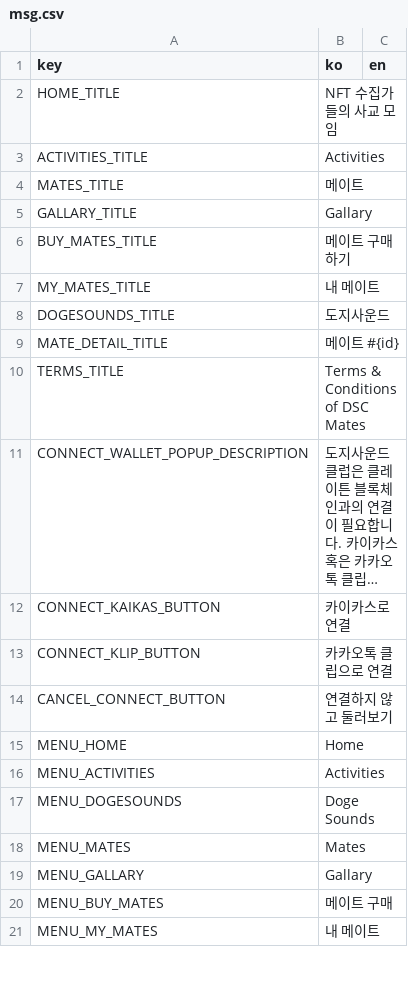
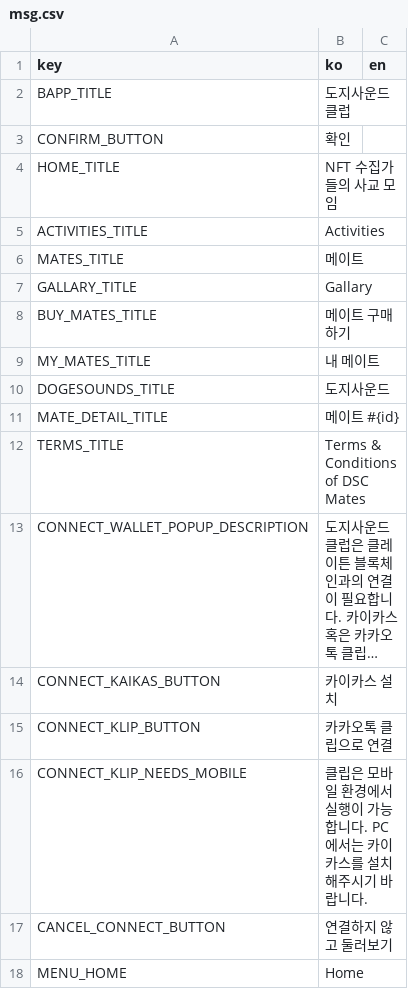
Before and after one commit to dogesoundclub/dsc-app-v2, a CSV file: docs/msg.csv, drawn as a sheet; only a part is shown; the shorter side is filled out with more unchanged rows; long unchanged cells end in …; addresses are those after the commit; the diff names each change by its address in the sheet, - before the commit and + after, or states it on an @@ line.

```diff
--- a/docs/msg.csv
+++ b/docs/msg.csv
+row 2: BAPP_TITLE | 도지사운드클럽
+row 3: CONFIRM_BUTTON | 확인
-B14 (ko): 카이카스로 연결
+B14 (ko): 카이카스 설치
+row 16: CONNECT_KLIP_NEEDS_MOBILE | 클립은 모바일 환경에서 실행이 가능합니다. PC에서는 카이카스를 설치해주시기 바랍니다.
```
Also changed, not shown: 15 other files.
